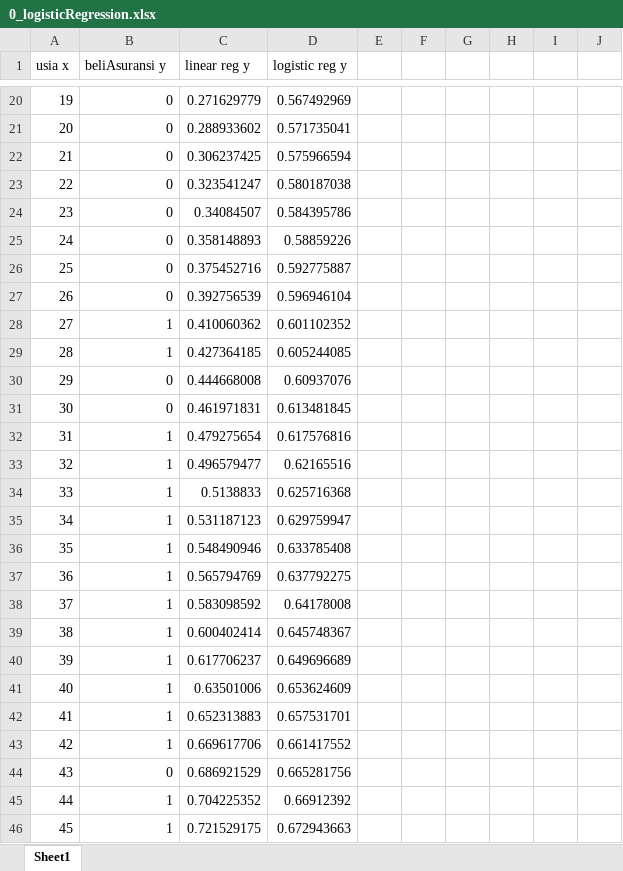
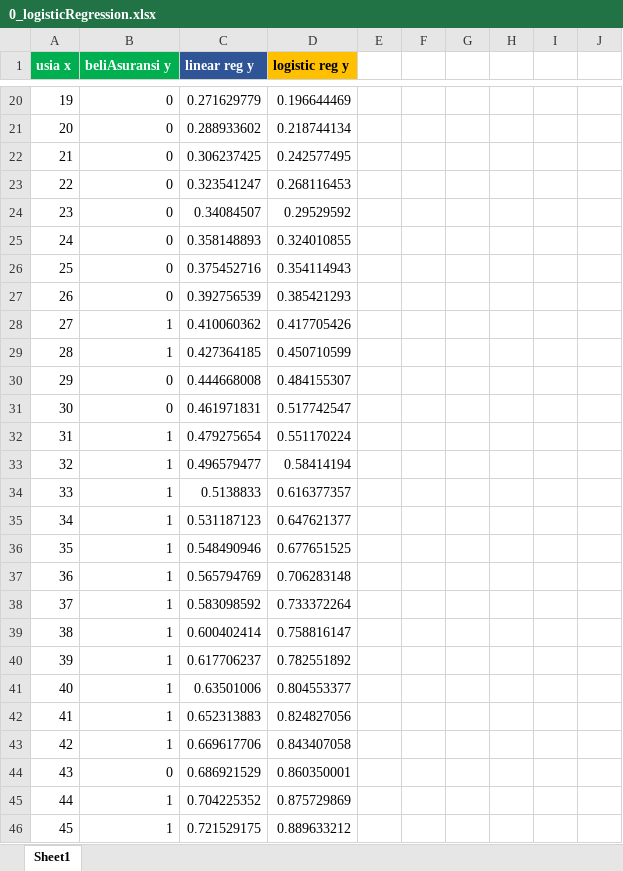
Before and after one commit to LintangWisesa/ML_Sklearn_LogisticRegression, an Excel workbook: 0_logisticRegression.xlsx, sheet Sheet1, drawn as a sheet; only a part is shown, gaps mark what is left out; values as stored, in another font and other column widths than the file's, no borders; charts and pictures not drawn; the diff covers the shown part only; the diff names each change by its address in the sheet, - before the commit and + after, or states it on an @@ line.

Commit message:
logistic regression

```diff
--- a/0_logisticRegression.xlsx (sheet Sheet1)
+++ b/0_logisticRegression.xlsx (sheet Sheet1)
-A1:B1 fill: none
+A1:B1 fill: #00B050
-A1:D1 bold: off
+A1:D1 bold: on
-A1:C1 text colour: black
+A1:C1 text colour: #FFFFFF
-C1 fill: none
+C1 fill: #2F5597
-D1 fill: none
+D1 fill: #FFC000
-D20 (logistic reg y): 0.567492969
+D20 (logistic reg y): 0.196644469
-D21 (logistic reg y): 0.571735041
+D21 (logistic reg y): 0.218744134
-D22 (logistic reg y): 0.575966594
+D22 (logistic reg y): 0.242577495
-D23 (logistic reg y): 0.580187038
+D23 (logistic reg y): 0.268116453
-D24 (logistic reg y): 0.584395786
+D24 (logistic reg y): 0.29529592
-D25 (logistic reg y): 0.58859226
+D25 (logistic reg y): 0.324010855
-D26 (logistic reg y): 0.592775887
+D26 (logistic reg y): 0.354114943
-D27 (logistic reg y): 0.596946104
+D27 (logistic reg y): 0.385421293
-D28 (logistic reg y): 0.601102352
+D28 (logistic reg y): 0.417705426
-D29 (logistic reg y): 0.605244085
+D29 (logistic reg y): 0.450710599
-D30 (logistic reg y): 0.60937076
+D30 (logistic reg y): 0.484155307
-D31 (logistic reg y): 0.613481845
+D31 (logistic reg y): 0.517742547
-D32 (logistic reg y): 0.617576816
+D32 (logistic reg y): 0.551170224
-D33 (logistic reg y): 0.62165516
+D33 (logistic reg y): 0.58414194
-D34 (logistic reg y): 0.625716368
+D34 (logistic reg y): 0.616377357
-D35 (logistic reg y): 0.629759947
+D35 (logistic reg y): 0.647621377
-D36 (logistic reg y): 0.633785408
+D36 (logistic reg y): 0.677651525
-D37 (logistic reg y): 0.637792275
+D37 (logistic reg y): 0.706283148
-D38 (logistic reg y): 0.64178008
+D38 (logistic reg y): 0.733372264
-D39 (logistic reg y): 0.645748367
+D39 (logistic reg y): 0.758816147
-D40 (logistic reg y): 0.649696689
+D40 (logistic reg y): 0.782551892
-D41 (logistic reg y): 0.653624609
+D41 (logistic reg y): 0.804553377
-D42 (logistic reg y): 0.657531701
+D42 (logistic reg y): 0.824827056
-D43 (logistic reg y): 0.661417552
+D43 (logistic reg y): 0.843407058
-D44 (logistic reg y): 0.665281756
+D44 (logistic reg y): 0.860350001
-D45 (logistic reg y): 0.66912392
+D45 (logistic reg y): 0.875729869
-D46 (logistic reg y): 0.672943663
+D46 (logistic reg y): 0.889633212
```
Also changed, not shown: 53 edited cells and cell formats elsewhere in this sheet, charts or pictures, 2 other files.
